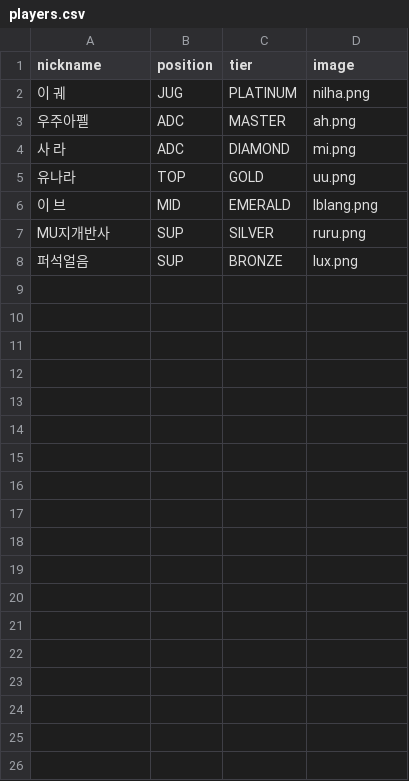
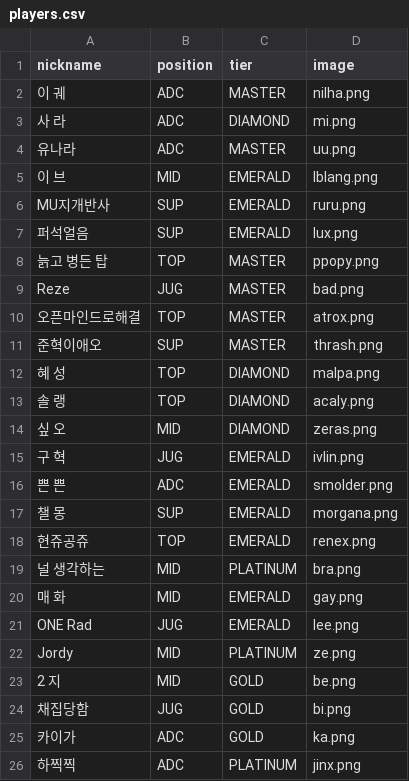
Before and after one commit to jsuk5993-crypto/LOLPIA_Auction, a CSV file: LOLPIA_Auction/data/players.csv, drawn as a sheet.

Commit message:
Update players.csv

```diff
--- a/LOLPIA_Auction/data/players.csv
+++ b/LOLPIA_Auction/data/players.csv
@@ -1,8 +1,26 @@
 nickname,position,tier,image
-이 궤,JUG,PLATINUM,nilha.png
-우주아펠,ADC,MASTER,ah.png
+이 궤,ADC,MASTER,nilha.png
 사 라,ADC,DIAMOND,mi.png
-유나라,TOP,GOLD,uu.png
+유나라,ADC,MASTER,uu.png
 이 브,MID,EMERALD,lblang.png
-MU지개반사,SUP,SILVER,ruru.png
-퍼석얼음,SUP,BRONZE,lux.png
+MU지개반사,SUP,EMERALD,ruru.png
+퍼석얼음,SUP,EMERALD,lux.png
+늙고 병든 탑,TOP,MASTER,ppopy.png
+Reze,JUG,MASTER,bad.png
+오픈마인드로해결,TOP,MASTER,atrox.png
+준혁이애오,SUP,MASTER,thrash.png
+혜 성,TOP,DIAMOND,malpa.png
+솔 랭,TOP,DIAMOND,acaly.png
+싶 오,MID,DIAMOND,zeras.png
+구 혁,JUG,EMERALD,ivlin.png
+쁜 쁜,ADC,EMERALD,smolder.png
+챌 몽,SUP,EMERALD,morgana.png
+현쥬공쥬,TOP,EMERALD,renex.png
+널 생각하는,MID,PLATINUM,bra.png
+매 화,MID,EMERALD,gay.png
+ONE Rad,JUG,EMERALD,lee.png
+Jordy,MID,PLATINUM,ze.png
+2 지,MID,GOLD,be.png
+채집당함,JUG,GOLD,bi.png
+카이가,ADC,GOLD,ka.png
+하찍찍,ADC,PLATINUM,jinx.png
```
